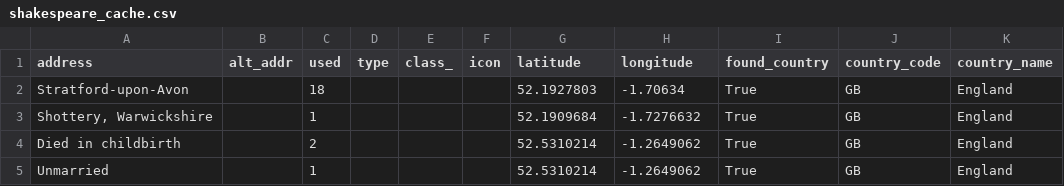
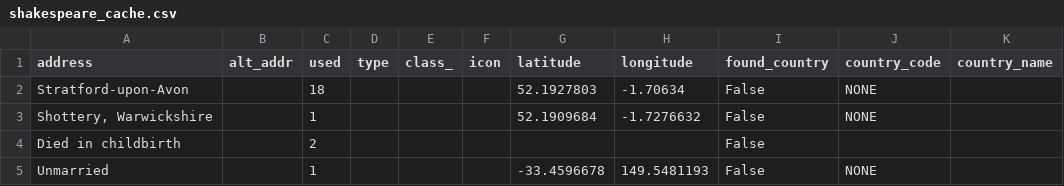
Before and after one commit to D-Jeffrey/gedcom-to-visualmap, a CSV file: samples/shakespeare_cache.csv, drawn as a sheet.

```diff
--- a/samples/shakespeare_cache.csv
+++ b/samples/shakespeare_cache.csv
@@ -1,5 +1,5 @@
 address,alt_addr,used,type,class_,icon,latitude,longitude,found_country,country_code,country_name
-Stratford-upon-Avon,,18,,,,52.1927803,-1.70634,True,GB,England
-"Shottery, Warwickshire",,1,,,,52.1909684,-1.7276632,True,GB,England
-Died in childbirth,,2,,,,52.5310214,-1.2649062,True,GB,England
-Unmarried,,1,,,,52.5310214,-1.2649062,True,GB,England
+Stratford-upon-Avon,,18,,,,52.1927803,-1.70634,False,NONE,
+"Shottery, Warwickshire",,1,,,,52.1909684,-1.7276632,False,NONE,
+Died in childbirth,,2,,,,,,False,,
+Unmarried,,1,,,,-33.4596678,149.5481193,False,NONE,
```
Also changed, not shown: samples/geo_cache.csv, samples/shakespeare_people.csv, 13 other files.
